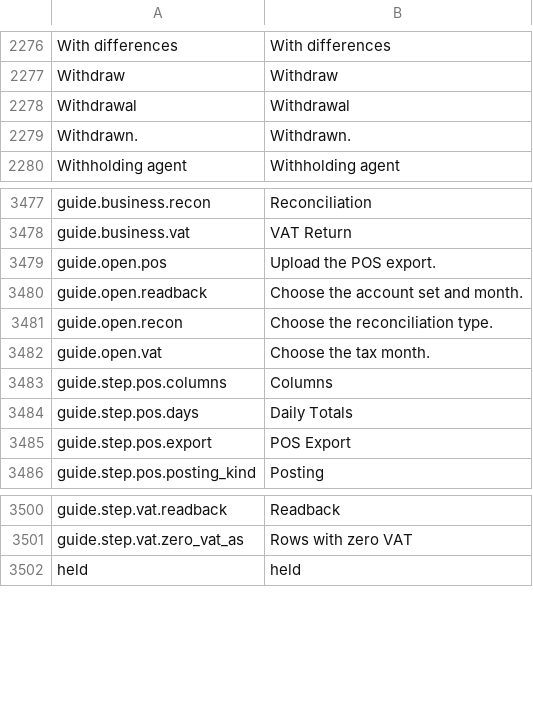
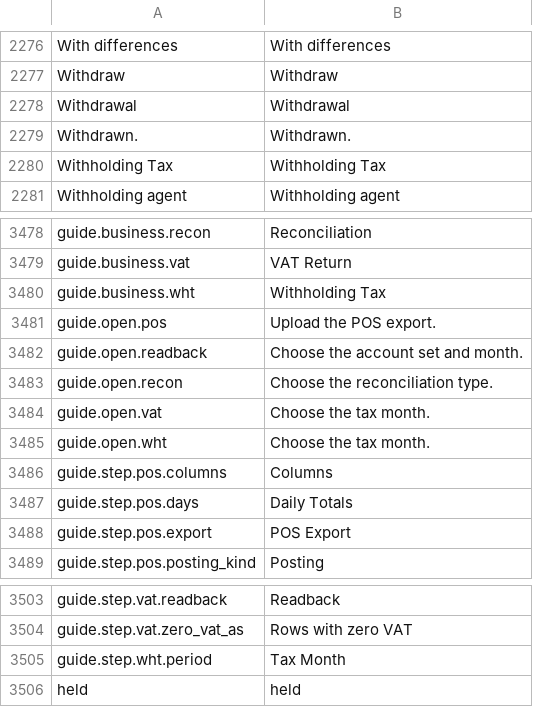
Before and after one commit to skin306152-star/pearnly, a CSV file: apps/pearnly_cowork/pearnly_cowork/translations/en.csv, drawn as a sheet; only a part is shown, gaps mark what is left out; the diff names each change by its address in the sheet, - before the commit and + after, or states it on an @@ line.

```diff
--- a/apps/pearnly_cowork/pearnly_cowork/translations/en.csv
+++ b/apps/pearnly_cowork/pearnly_cowork/translations/en.csv
+row 2280: Withholding Tax | Withholding Tax
+row 3480: guide.business.wht | Withholding Tax
+row 3485: guide.open.wht | Choose the tax month.
+row 3505: guide.step.wht.period | Tax Month
```
Also changed, not shown: apps/pearnly_cowork/pearnly_cowork/i18n/messages.tsv, apps/pearnly_cowork/pearnly_cowork/translations/ja.csv, 7 other files.
